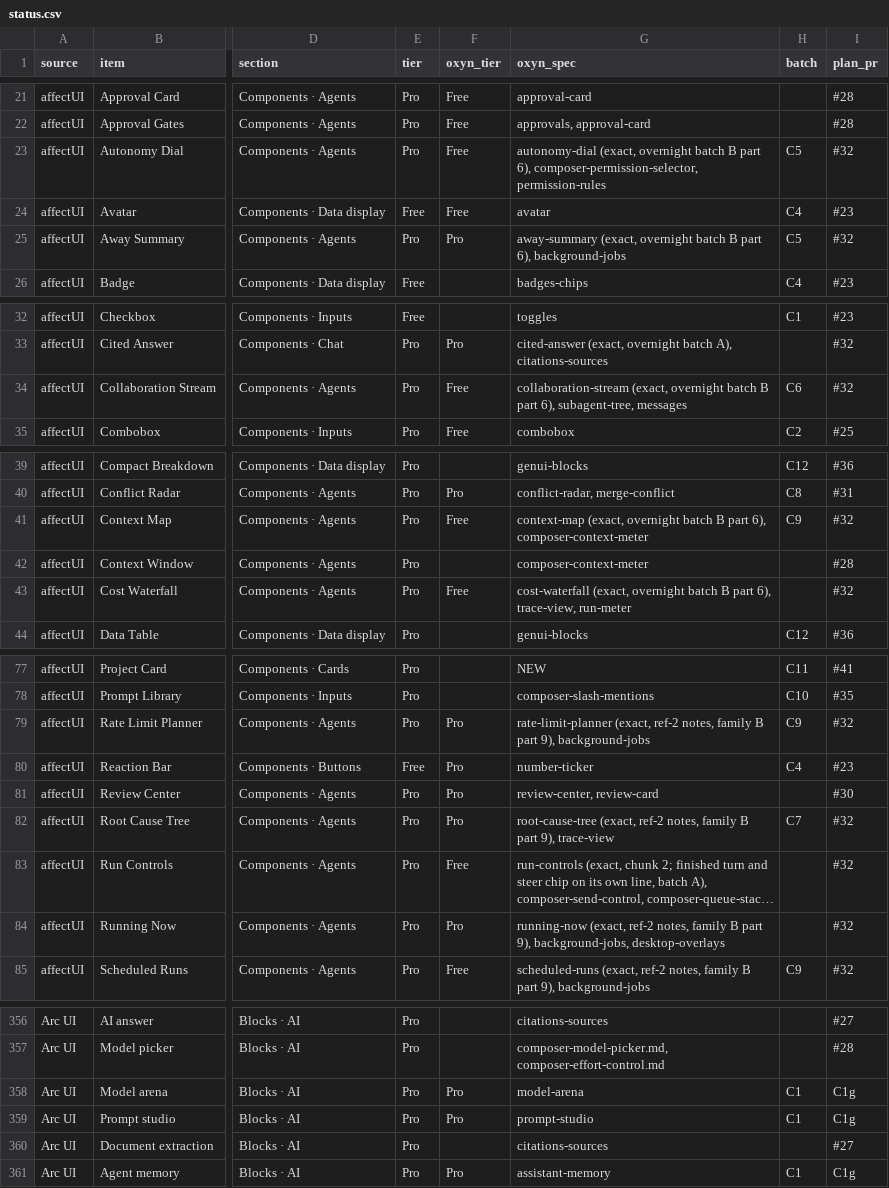
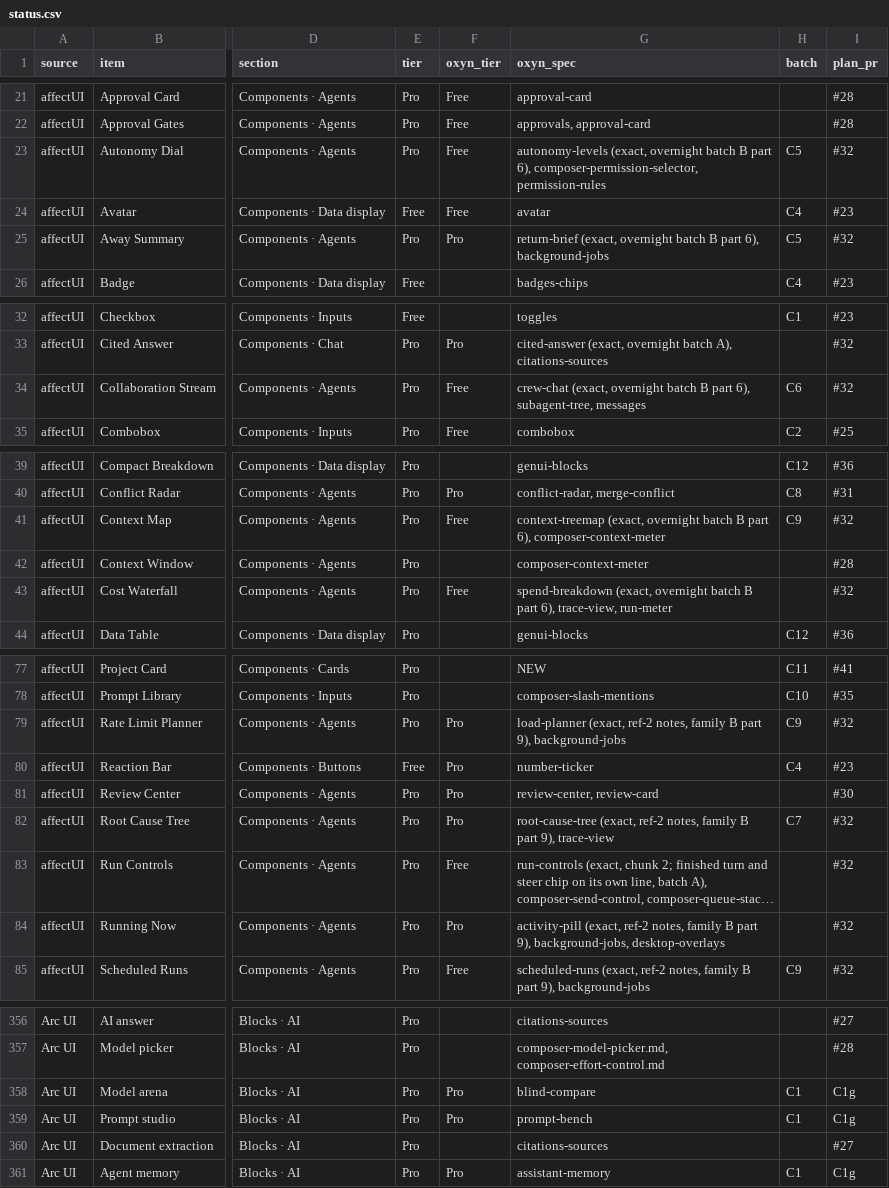
Before and after one commit to ismailqureshi72/Oxyn, a CSV file: docs/parity/status.csv, drawn as a sheet; only a part is shown, gaps mark what is left out; long unchanged cells end in …; the diff covers the shown part only; the diff names each change by its address in the sheet, - before the commit and + after, or states it on an @@ line.

```diff
--- a/docs/parity/status.csv
+++ b/docs/parity/status.csv
-G23 (oxyn_spec): autonomy-dial (exact, overnight…
+G23 (oxyn_spec): autonomy-levels (exact, overnight…
-G25 (oxyn_spec): away-summary (exact, overnight…
+G25 (oxyn_spec): return-brief (exact, overnight…
-G34 (oxyn_spec): collaboration-stream (exact, overnight…
+G34 (oxyn_spec): crew-chat (exact, overnight…
-G41 (oxyn_spec): context-map (exact, overnight…
+G41 (oxyn_spec): context-treemap (exact, overnight…
-G43 (oxyn_spec): cost-waterfall (exact, overnight…
+G43 (oxyn_spec): spend-breakdown (exact, overnight…
-G79 (oxyn_spec): rate-limit-planner (exact, ref-2…
+G79 (oxyn_spec): load-planner (exact, ref-2…
-G84 (oxyn_spec): running-now (exact, ref-2…
+G84 (oxyn_spec): activity-pill (exact, ref-2…
-G358 (oxyn_spec): model-arena
+G358 (oxyn_spec): blind-compare
-G359 (oxyn_spec): prompt-studio
+G359 (oxyn_spec): prompt-bench
```
Also changed, not shown: 27 edited cells elsewhere in this file, 31 other files.
